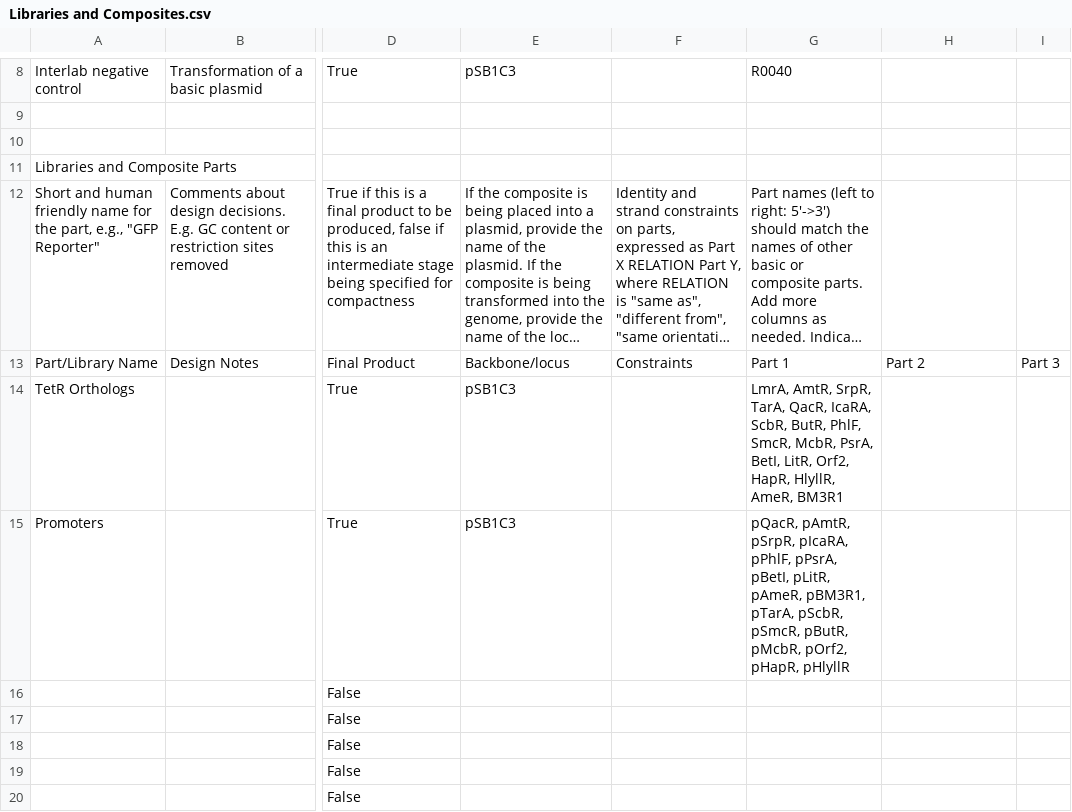
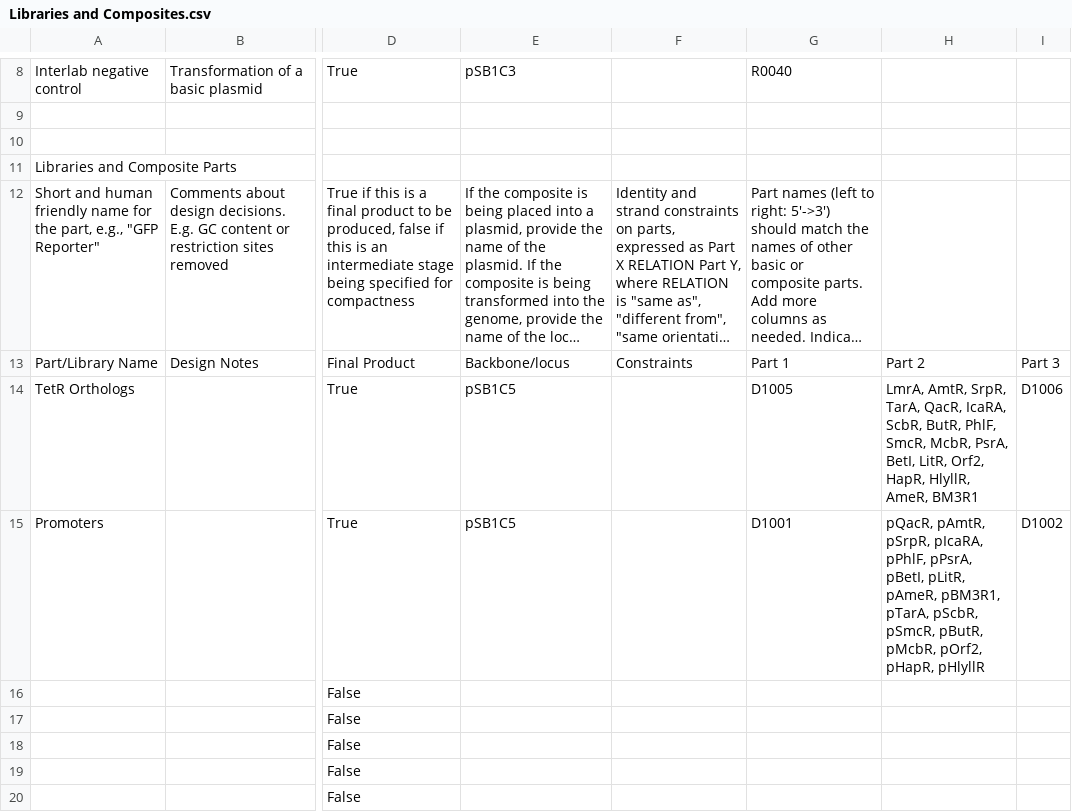
Before and after one commit to iGEM-Engineering/iGEM-distribution, a CSV file: tetR Orthologs/views/Libraries and Composites.csv, drawn as a sheet; only a part is shown, gaps mark what is left out; long unchanged cells end in …; the diff names each change by its address in the sheet, - before the commit and + after, or states it on an @@ line.

```diff
--- a/tetR Orthologs/views/Libraries and Composites.csv
+++ b/tetR Orthologs/views/Libraries and Composites.csv
-E14:E15: pSB1C3
+E14:E15: pSB1C5
-G14: LmrA, AmtR, SrpR, TarA, QacR, IcaRA, ScbR, ButR, PhlF, SmcR, McbR, PsrA, BetI, LitR, Orf2, HapR, HlyllR, AmeR, BM3R1
+G14: D1005
-H14: (empty)
+H14: LmrA, AmtR, SrpR, TarA, QacR, IcaRA, ScbR, ButR, PhlF, SmcR, McbR, PsrA, BetI, LitR, Orf2, HapR, HlyllR, AmeR, BM3R1
-I14: (empty)
+I14: D1006
-G15: pQacR, pAmtR, pSrpR, pIcaRA, pPhlF, pPsrA, pBetI, pLitR, pAmeR, pBM3R1, pTarA, pScbR, pSmcR, pButR, pMcbR, pOrf2, pHapR, pHlyllR
+G15: D1001
-H15: (empty)
+H15: pQacR, pAmtR, pSrpR, pIcaRA, pPhlF, pPsrA, pBetI, pLitR, pAmeR, pBM3R1, pTarA, pScbR, pSmcR, pButR, pMcbR, pOrf2, pHapR, pHlyllR
-I15: (empty)
+I15: D1002
```
Also changed, not shown: tetR Orthologs/views/Parts and Devices.csv, 1 other file.
